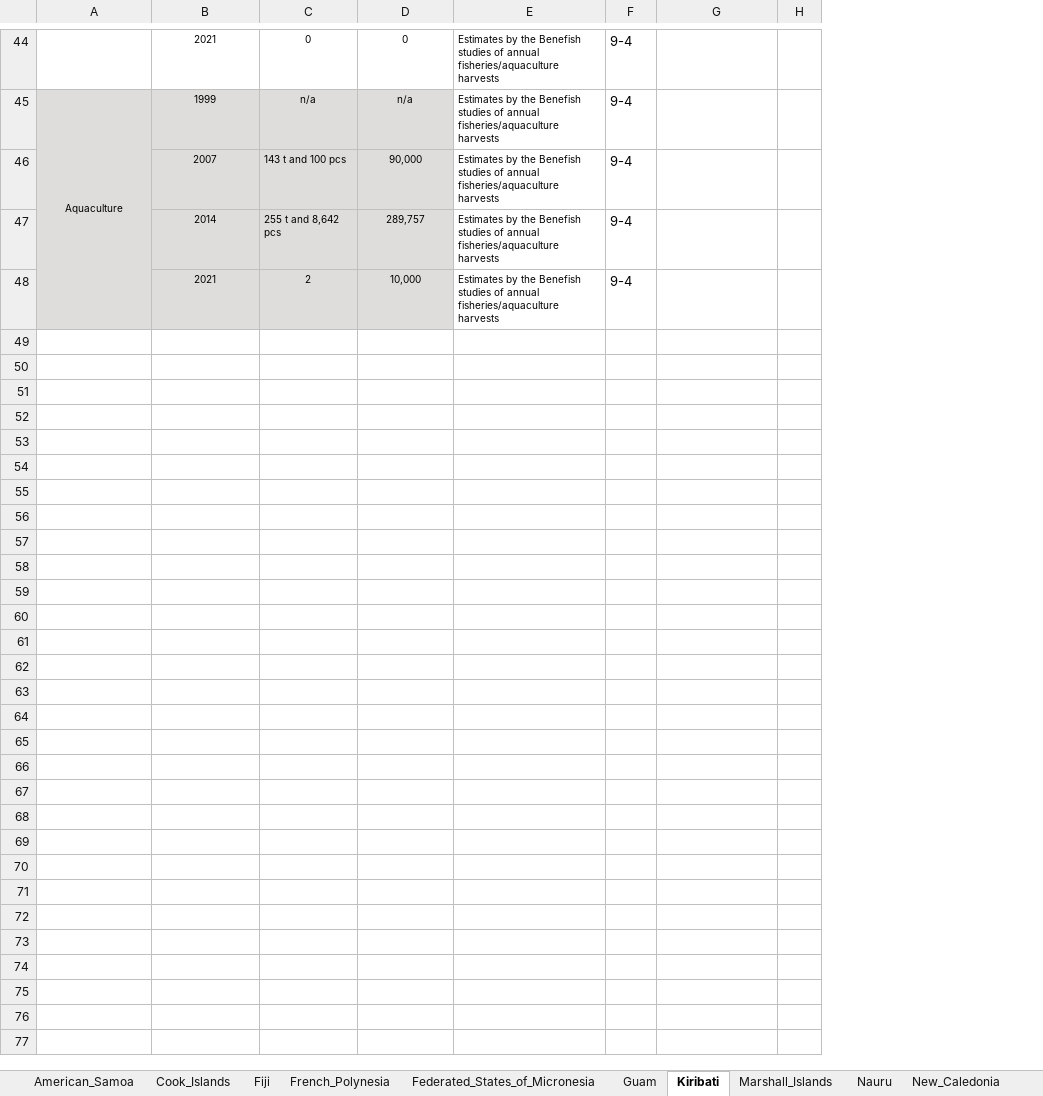
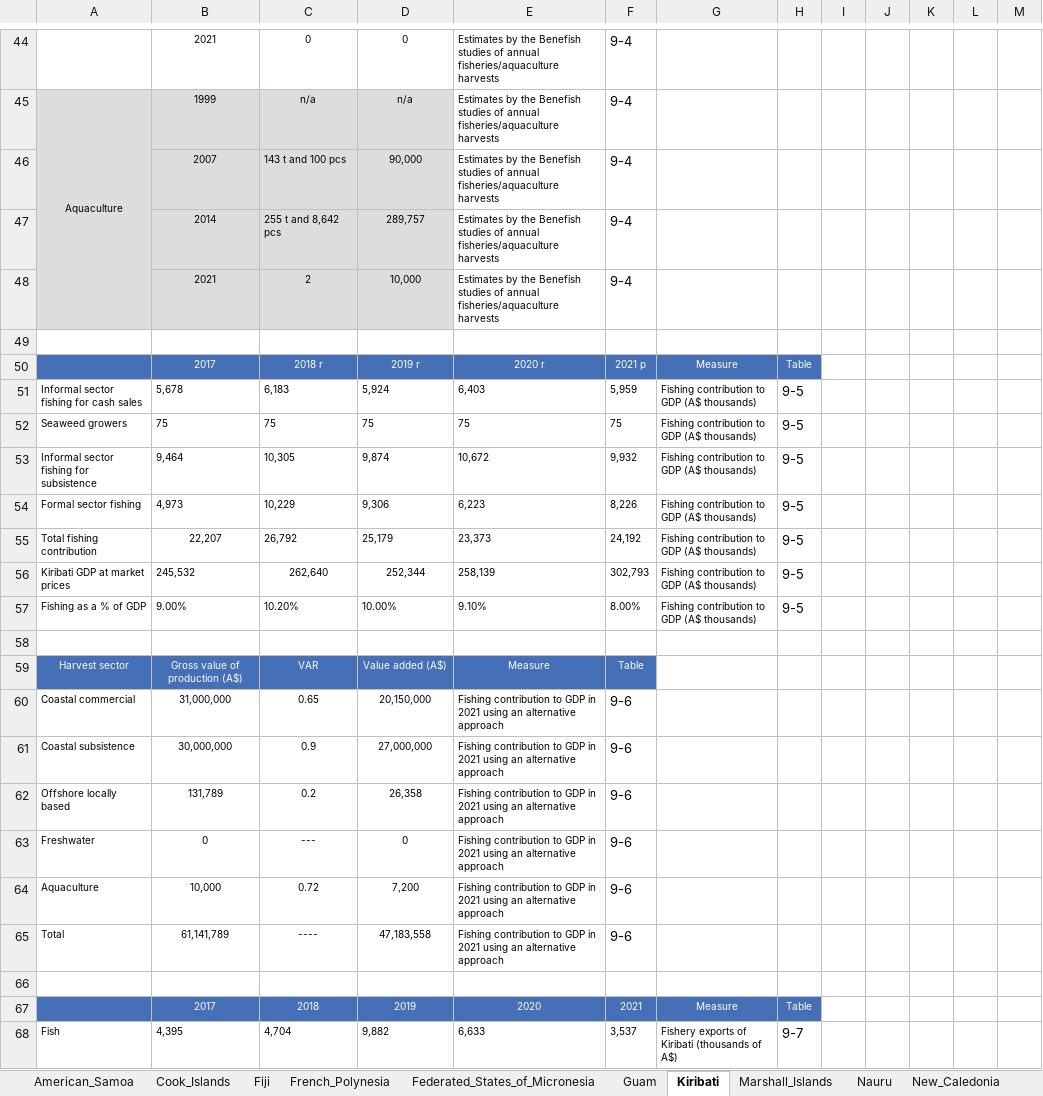
Before and after one commit to PacificCommunity/Benefish_Data_Collection, an Excel workbook: Data_Raw/Manually_Collected_Data.xlsx, sheet Kiribati, drawn as a sheet; only a part is shown, gaps mark what is left out; values as stored, in another font and other column widths than the file's, no borders; the diff covers the shown part only; the diff names each change by its address in the sheet, - before the commit and + after, or states it on an @@ line.

Commit message:
Manual stuff

```diff
--- a/Data_Raw/Manually_Collected_Data.xlsx (sheet Kiribati)
+++ b/Data_Raw/Manually_Collected_Data.xlsx (sheet Kiribati)
+column I, empty
+column J, empty
+column K, empty
+column L, empty
+column M, empty
+row 49: (empty)
+row 50:  | 2017 | 2018 r | 2019 r | 2020 r | 2021 p | Measure | Table
+row 51: Informal sector fishing for cash sales | 5,678 | 6,183 | 5,924 | 6,403 | 5,959 | Fishing contribution to GDP (A$ thousands) | 9-5
+row 52: Seaweed growers | 75 | 75 | 75 | 75 | 75 | Fishing contribution to GDP (A$ thousands) | 9-5
+row 53: Informal sector fishing for subsistence | 9,464 | 10,305 | 9,874 | 10,672 | 9,932 | Fishing contribution to GDP (A$ thousands) | 9-5
+row 54: Formal sector fishing | 4,973 | 10,229 | 9,306 | 6,223 | 8,226 | Fishing contribution to GDP (A$ thousands) | 9-5
+row 55: Total fishing contribution | 22,207 | 26,792 | 25,179 | 23,373 | 24,192 | Fishing contribution to GDP (A$ thousands) | 9-5
+row 56: Kiribati GDP at market prices | 245,532 | 262,640 | 252,344 | 258,139 | 302,793 | Fishing contribution to GDP (A$ thousands) | 9-5
+row 57: Fishing as a % of GDP | 9.00% | 10.20% | 10.00% | 9.10% | 8.00% | Fishing contribution to GDP (A$ thousands) | 9-5
+row 58: (empty)
+row 59: Harvest sector | Gross value of production (A$) | VAR | Value added (A$) | Measure | Table
+row 60: Coastal commercial | 31,000,000 | 0.65 | 20,150,000 | Fishing contribution to GDP in 2021 using an alternative approach | 9-6
+row 61: Coastal subsistence | 30,000,000 | 0.9 | 27,000,000 | Fishing contribution to GDP in 2021 using an alternative approach | 9-6
+row 62: Offshore locally based | 131,789 | 0.2 | 26,358 | Fishing contribution to GDP in 2021 using an alternative approach | 9-6
+row 63: Freshwater | 0 | --- | 0 | Fishing contribution to GDP in 2021 using an alternative approach | 9-6
+row 64: Aquaculture | 10,000 | 0.72 | 7,200 | Fishing contribution to GDP in 2021 using an alternative approach | 9-6
+row 65: Total | 61,141,789 | ---- | 47,183,558 | Fishing contribution to GDP in 2021 using an alternative approach | 9-6
+row 66: (empty)
+row 67:  | 2017 | 2018 | 2019 | 2020 | 2021 | Measure | Table
+row 68: Fish | 4,395 | 4,704 | 9,882 | 6,633 | 3,537 | Fishery exports of Kiribati (thousands of A$) | 9-7
```
Also changed, not shown: 26 added rows elsewhere in this sheet, 1 other file.
